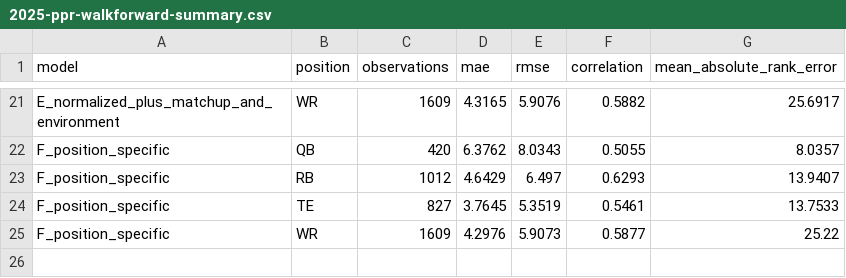
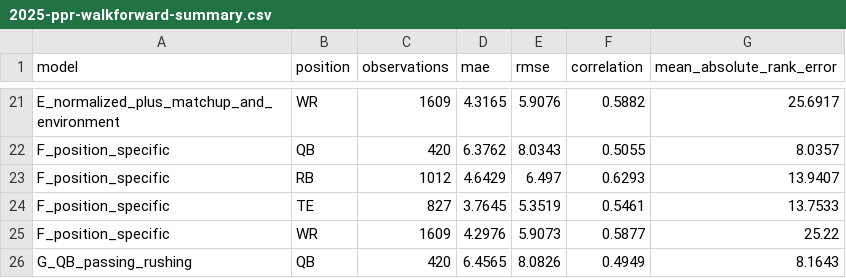
Before and after one commit to egarza2424/Data-Daddy, a CSV file: projection-model/2025-ppr-walkforward-summary.csv, drawn as a sheet; only a part is shown, gaps mark what is left out.

```diff
--- a/projection-model/2025-ppr-walkforward-summary.csv
+++ b/projection-model/2025-ppr-walkforward-summary.csv
@@ -25 +25,2 @@ F_position_specific,TE,827,3.7645,5.3519,0.5461,13.7533
 F_position_specific,WR,1609,4.2976,5.9073,0.5877,25.22
+G_QB_passing_rushing,QB,420,6.4565,8.0826,0.4949,8.1643
```
Also changed, not shown: projection-model/2025-ppr-walkforward-weekly.csv, 1 other file.
